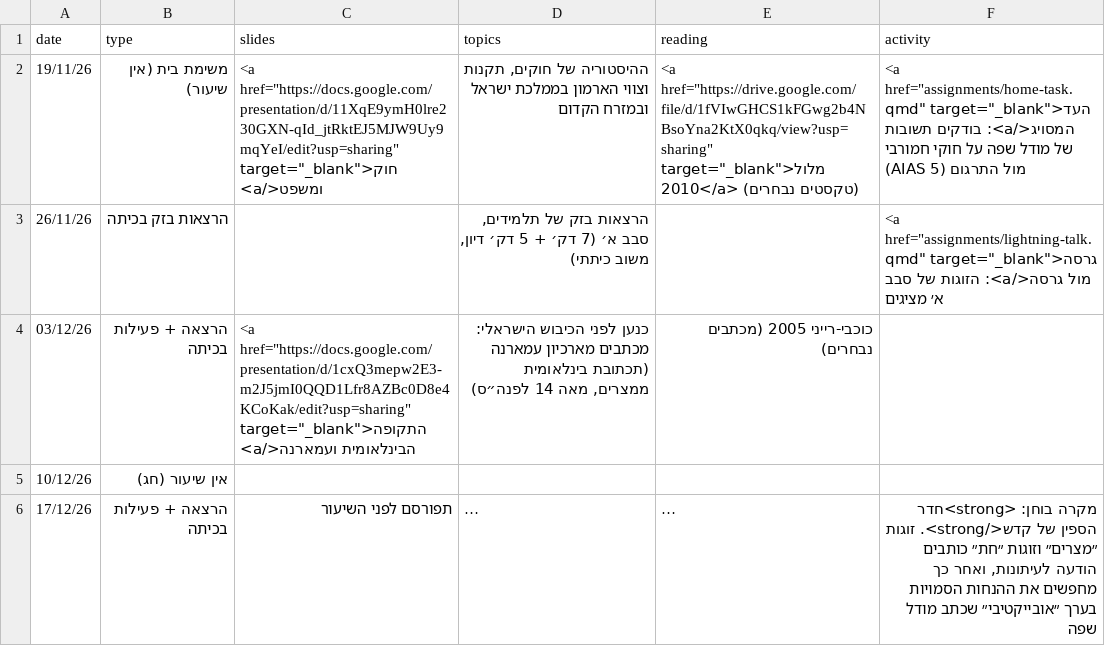
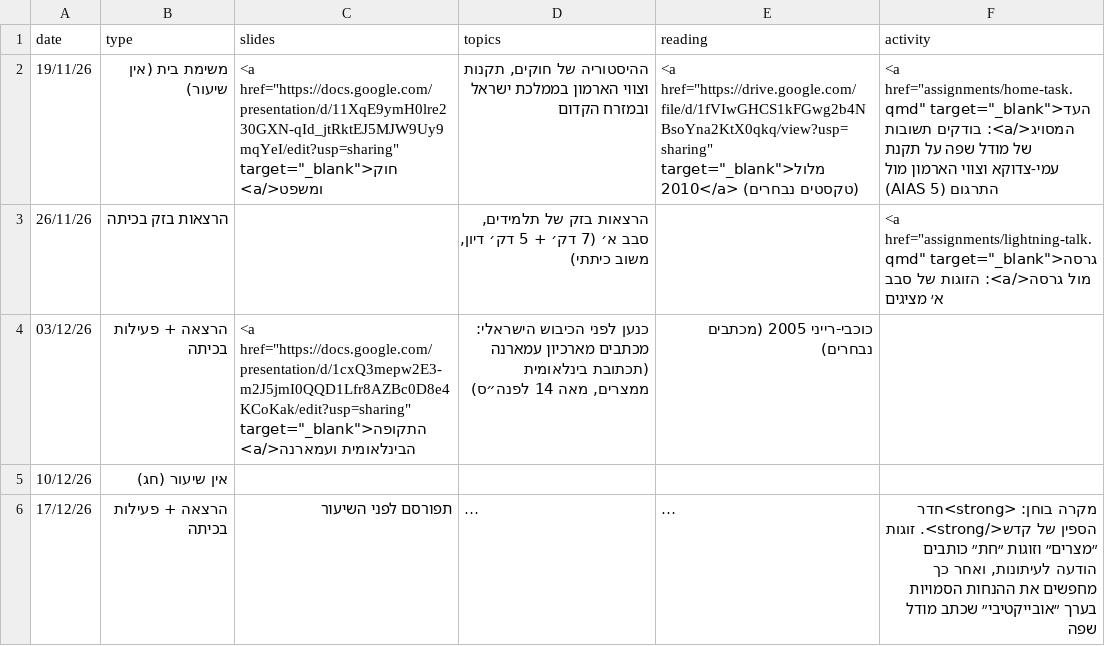
Before and after one commit to shaigordin/historiography, a CSV file: data/schedule-unit2.csv, drawn as a sheet; long unchanged cells end in ….

```diff
--- a/data/schedule-unit2.csv
+++ b/data/schedule-unit2.csv
@@ -1,3 +1,3 @@
 date,type,slides,topics,reading,activity
-19/11/26,משימת בית (אין שיעור),"<a href=""https://docs.google.com/presentation/d/11XqE9ymH0lre230GXN-qId_jtRktEJ5MJW9Uy9mqYeI/edit?usp=sharing"" target=""_blank"">חוק ומשפט</a>","ההיסטוריה של חוקים, תקנות וצווי הארמון בממלכת ישראל ובמזרח הקדום","<a href=""https://drive.google.com/file/d/1fVIwGHCS1kFGwg2b4NBsoYna2KtX0qkq/view?usp=sharing"" target=""_blank"">מלול 2010</a> (טקסטים נבחרים)","<a href=""assignments/home-task.qmd"" target=""_blank"">העד המסויג</a>: בודקים תשובות של מודל שפה על חוקי חמורבי מול התרגום (AIAS 5)"
+19/11/26,משימת בית (אין שיעור),"<a href=""https://docs.google.com/presentation/d/11XqE9ymH0lre230GXN-qId_jtRktEJ5MJW9Uy9mqYeI/edit?usp=sharing"" target=""_blank"">חוק ומשפט</a>","ההיסטוריה של חוקים, תקנות וצווי הארמון בממלכת ישראל ובמזרח הקדום","<a href=""https://drive.google.com/file/d/1fVIwGHCS1kFGwg2b4NBsoYna2KtX0qkq/view?usp=sharing"" target=""_blank"">מלול 2010</a> (טקסטים נבחרים)","<a href=""assignments/home-task.qmd"" target=""_blank"">העד המסויג</a>: בודקים תשובות של מודל שפה על תקנת עמי-צדוקא וצווי הארמון מול התרגום (AIAS 5)"
 26/11/26,הרצאות בזק בכיתה,,"הרצאות בזק של תלמידים, סבב א׳ (7 דק׳ + 5 דק׳ דיון, משוב כיתתי)",,"<a href=""assignments/lightning-talk.qmd"" target=""_blank"">גרסה מול גרסה</a>: הזוגות של סבב א׳ מציגים"
```
Also changed, not shown: 5 other files.
